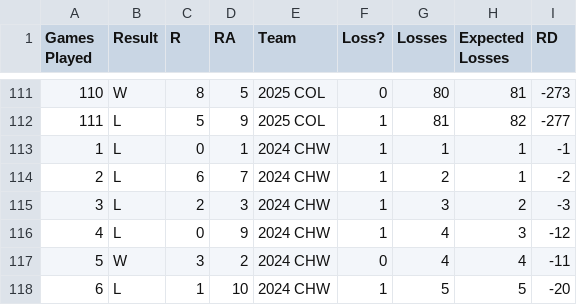
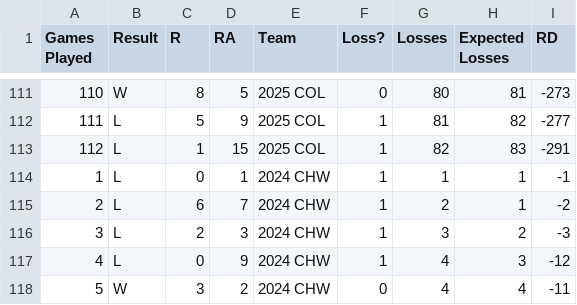
Before and after one commit to ajgafford/rockies-loss-tracker, a CSV file: Data/Processed/losers.csv, drawn as a sheet; only a part is shown, gaps mark what is left out; the shorter side is filled out with more unchanged rows; the diff names each change by its address in the sheet, - before the commit and + after, or states it on an @@ line.

Commit message:
Update data

```diff
--- a/Data/Processed/losers.csv
+++ b/Data/Processed/losers.csv
+row 113: 112 | L | 1 | 15 | 2025 COL | 1 | 82 | 83 | -291
```
Also changed, not shown: Data/Raw/COL_2025_schedule.csv.
